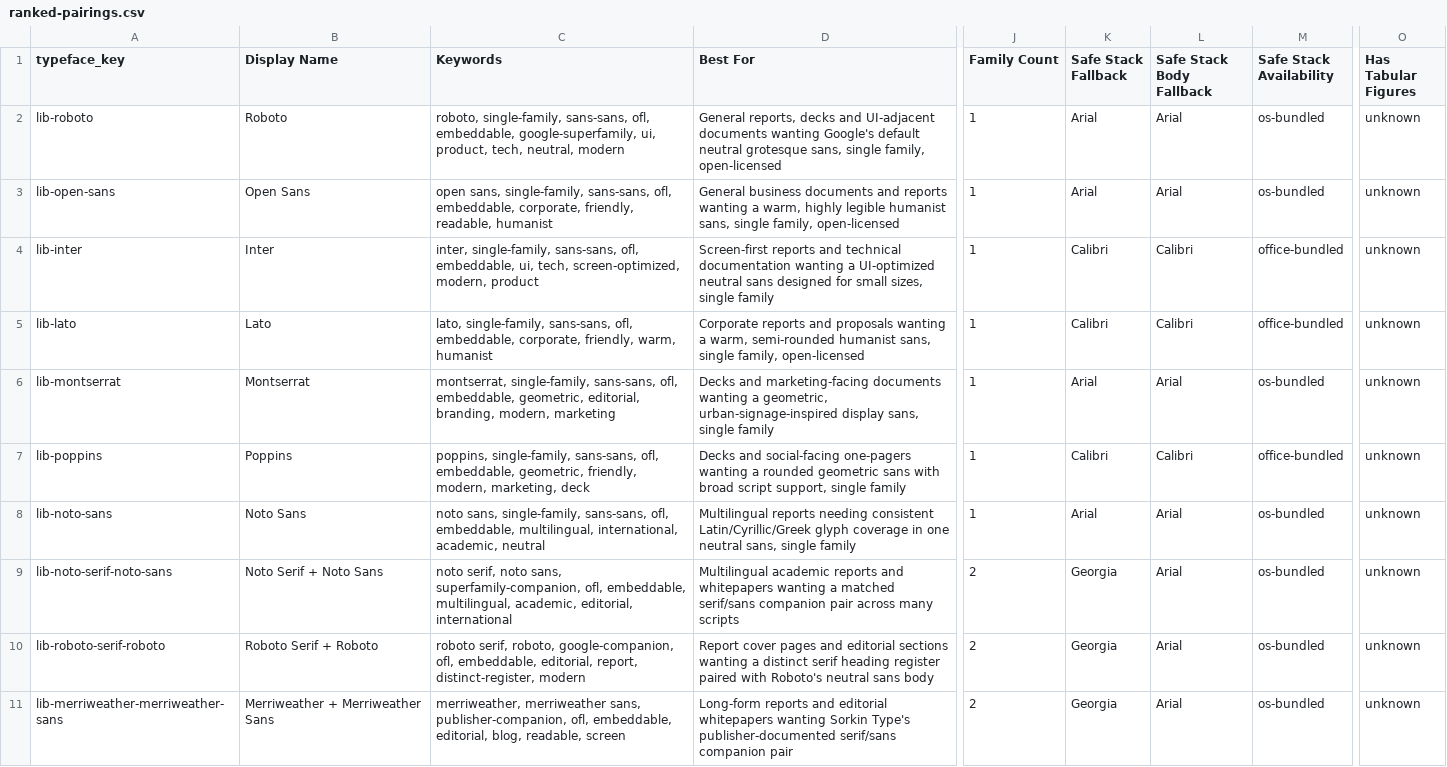
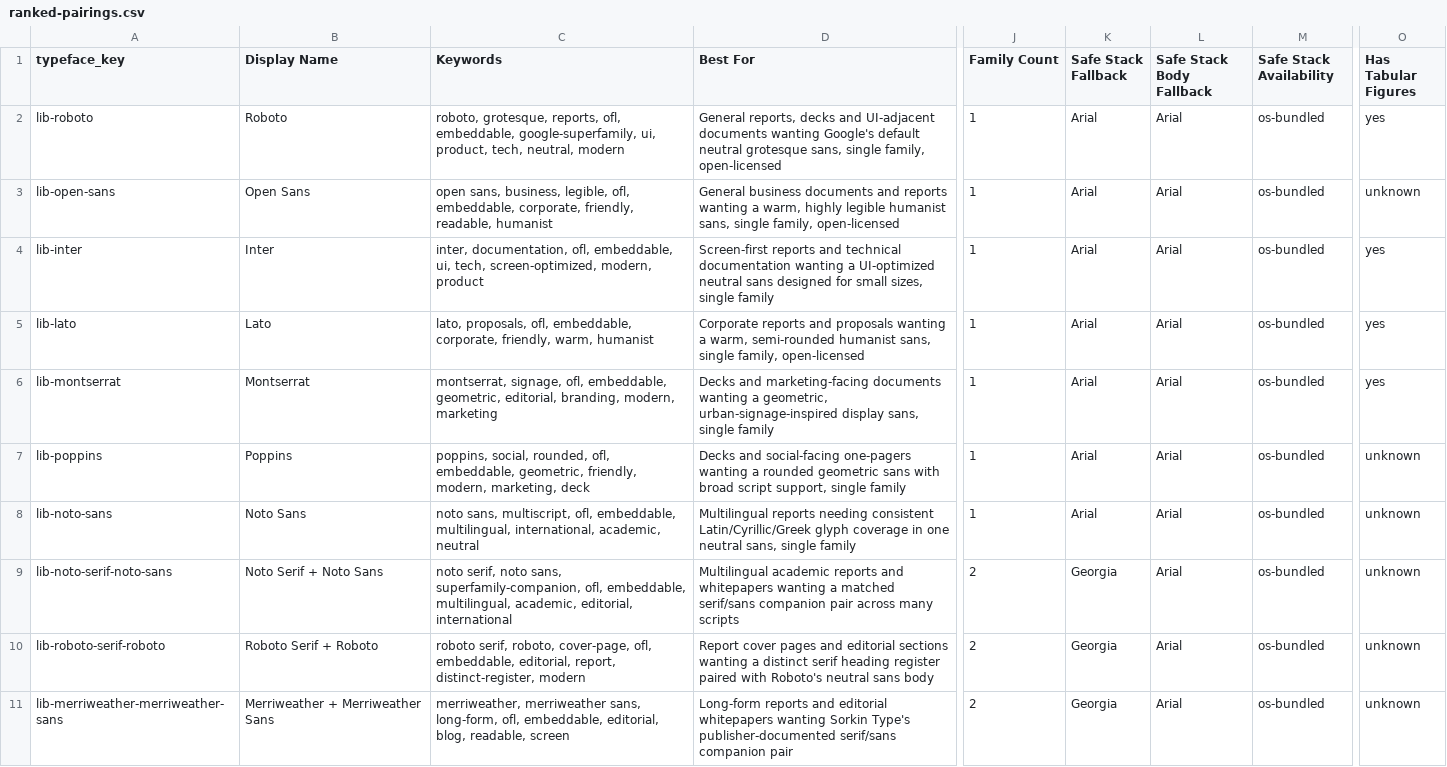
Before and after one commit to Magazem/Smart-design, a CSV file: research/library/typefaces/ranked-pairings.csv, drawn as a sheet; only a part is shown, gaps mark what is left out; the diff covers the shown part only; the diff names each change by its address in the sheet, - before the commit and + after, or states it on an @@ line.

```diff
--- a/research/library/typefaces/ranked-pairings.csv
+++ b/research/library/typefaces/ranked-pairings.csv
-C2 (Keywords): roboto, single-family, sans-sans, ofl, embeddable,…
+C2 (Keywords): roboto, grotesque, reports, ofl, embeddable,…
-O2 (Has Tabular Figures): unknown
+O2 (Has Tabular Figures): yes
-C3 (Keywords): open sans, single-family, sans-sans, ofl, embeddable,…
+C3 (Keywords): open sans, business, legible, ofl, embeddable,…
-C4 (Keywords): inter, single-family, sans-sans, ofl, embeddable,…
+C4 (Keywords): inter, documentation, ofl, embeddable,…
-K4:K5 (Safe Stack Fallback): Calibri
+K4:K5 (Safe Stack Fallback): Arial
-L4:L5 (Safe Stack Body Fallback): Calibri
+L4:L5 (Safe Stack Body Fallback): Arial
-M4:M5 (Safe Stack Availability): office-bundled
+M4:M5 (Safe Stack Availability): os-bundled
-O4:O6 (Has Tabular Figures): unknown
+O4:O6 (Has Tabular Figures): yes
-C5 (Keywords): lato, single-family, sans-sans, ofl, embeddable,…
+C5 (Keywords): lato, proposals, ofl, embeddable,…
-C6 (Keywords): montserrat, single-family, sans-sans, ofl, embeddable,…
+C6 (Keywords): montserrat, signage, ofl, embeddable,…
-C7 (Keywords): poppins, single-family, sans-sans, ofl, embeddable,…
+C7 (Keywords): poppins, social, rounded, ofl, embeddable,…
-K7 (Safe Stack Fallback): Calibri
+K7 (Safe Stack Fallback): Arial
-L7 (Safe Stack Body Fallback): Calibri
+L7 (Safe Stack Body Fallback): Arial
-M7 (Safe Stack Availability): office-bundled
+M7 (Safe Stack Availability): os-bundled
-C8 (Keywords): noto sans, single-family, sans-sans, ofl, embeddable,…
+C8 (Keywords): noto sans, multiscript, ofl, embeddable,…
-C10 (Keywords): …serif, roboto, google-companion, ofl, embeddable,…
+C10 (Keywords): …serif, roboto, cover-page, ofl, embeddable,…
-C11 (Keywords): …merriweather sans, publisher-companion, ofl, embeddable,…
+C11 (Keywords): …merriweather sans, long-form, ofl, embeddable,…
```
Also changed, not shown: 11 edited cells elsewhere in this file, research/library/palettes/authority-design-systems.csv, research/provenance/palettes-authority-design-systems.csv, 10 other files.
